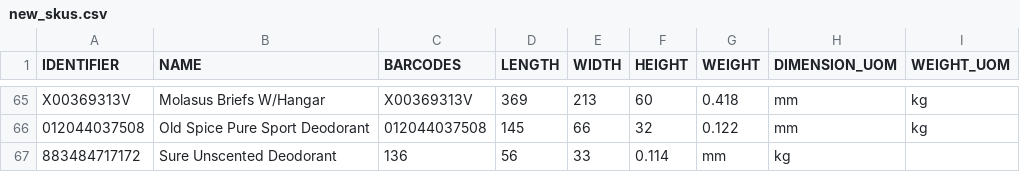
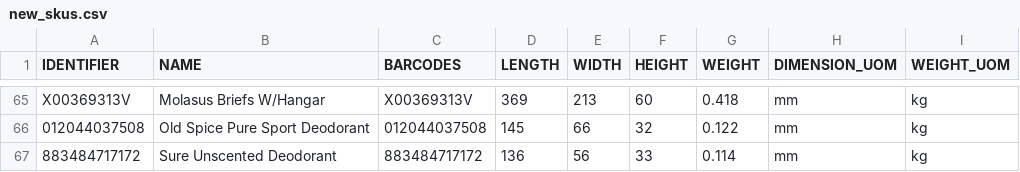
Before and after one commit to tanmayDhasade/sqa_scripts, a CSV file: new_skus.csv, drawn as a sheet; only a part is shown, gaps mark what is left out.

Commit message:
Update new_skus.csv

```diff
--- a/new_skus.csv
+++ b/new_skus.csv
@@ -66,2 +66,2 @@ X00369313V,Molasus Briefs W/Hangar,X00369313V,369,213,60,0.418,mm,kg
 012044037508,Old Spice Pure Sport Deodorant,012044037508,145,66,32,0.122,mm,kg
-883484717172,Sure Unscented Deodorant,136,56,33,0.114,mm,kg
+883484717172,Sure Unscented Deodorant,883484717172,136,56,33,0.114,mm,kg
```
